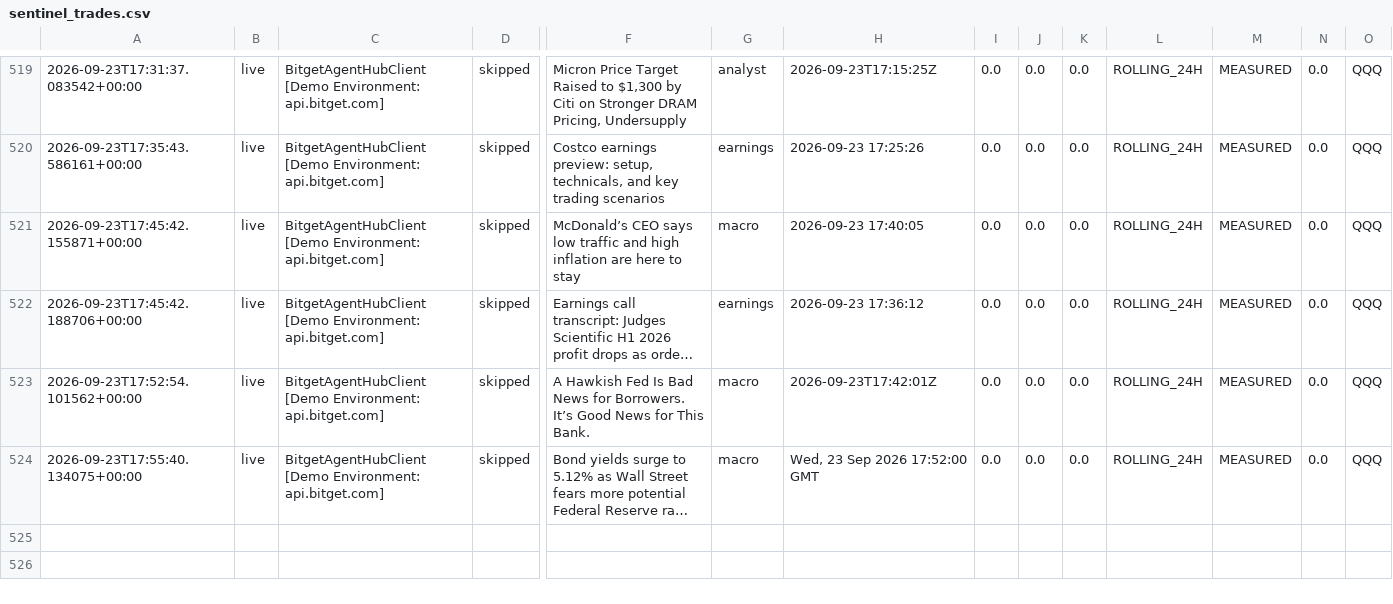
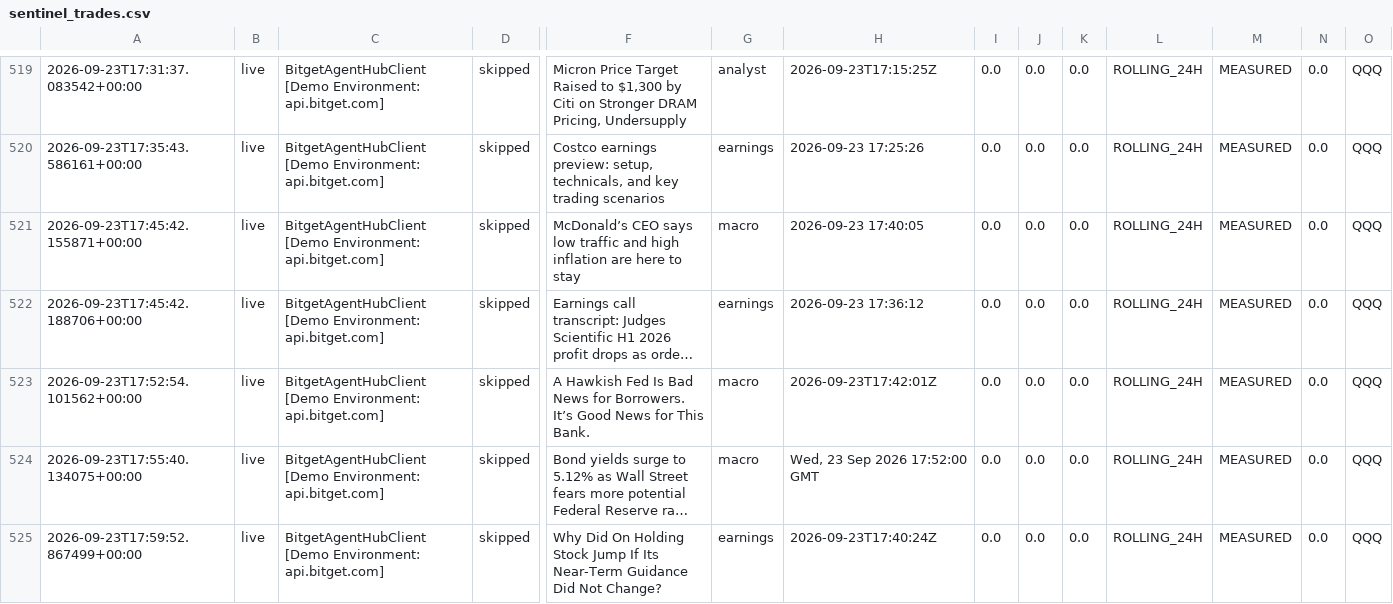
Before and after one commit to 0xSheriff/afterhours-sentinel, a CSV file: logs/sentinel_trades.csv, drawn as a sheet; only a part is shown, gaps mark what is left out; long unchanged cells end in …; rows hold the shown columns only; the diff names each change by its address in the sheet, - before the commit and + after, or states it on an @@ line.

Commit message:
telemetry: sync live trade records (514 records)

```diff
--- a/logs/sentinel_trades.csv
+++ b/logs/sentinel_trades.csv
+row 525: 2026-09-23T17:59:52.867499+00:00 | live | BitgetAgentHubClient [Demo Environment: api.bitget.com] | skipped | Why Did On Holding Stock Jump If Its Near-Term Guidance Did Not Change? | earnings | 2026-09-23T17:40:24Z | 0.0 | 0.0 | 0.0 | ROLLING_24H | MEASURED | 0.0 | QQQ
```
Also changed, not shown: 3 other files.
